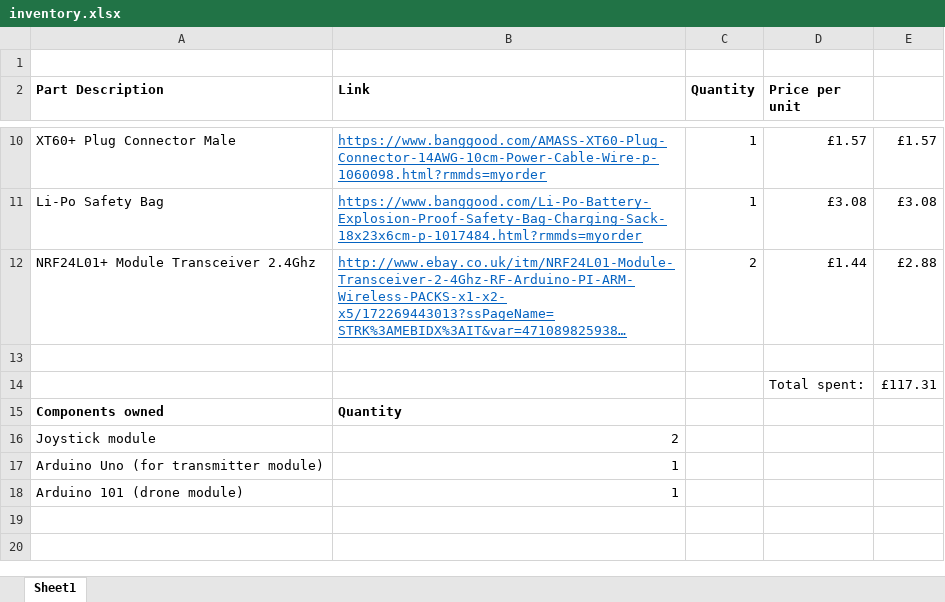
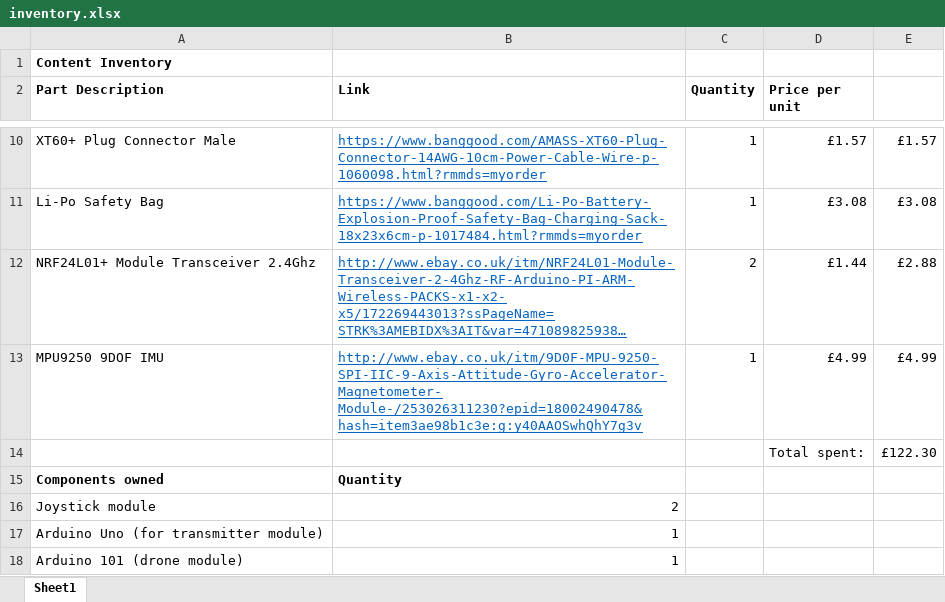
Before and after one commit to cjsatuforc/drone_project, an Excel workbook: inventory.xlsx, sheet Sheet1, drawn as a sheet; only a part is shown, gaps mark what is left out; long unchanged cells end in …; values as stored, in another font and other column widths than the file's, no borders; conditional formats not drawn; the diff names each change by its address in the sheet, - before the commit and + after, or states it on an @@ line.

```diff
--- a/inventory.xlsx (sheet Sheet1)
+++ b/inventory.xlsx (sheet Sheet1)
-A1 (Part Description): (empty)
+A1 (Part Description): Content Inventory
-row 13: (empty)
+row 13: MPU9250 9DOF IMU | http://www.ebay.co.uk/itm/9D0F-MPU-9250-SPI-IIC-9-Axis-Attitude-Gyro-Accelerator-Magnetometer- Module-/253026311230?epid=18002490478&hash=item3ae98b1c3e:g:y40AAOSwhQhY7g3v | 1 | £4.99 | £4.99
-E14: £117.31
+E14: £122.30
```
Also changed, not shown: drone gantt chart.xlsx, 37 other files.
